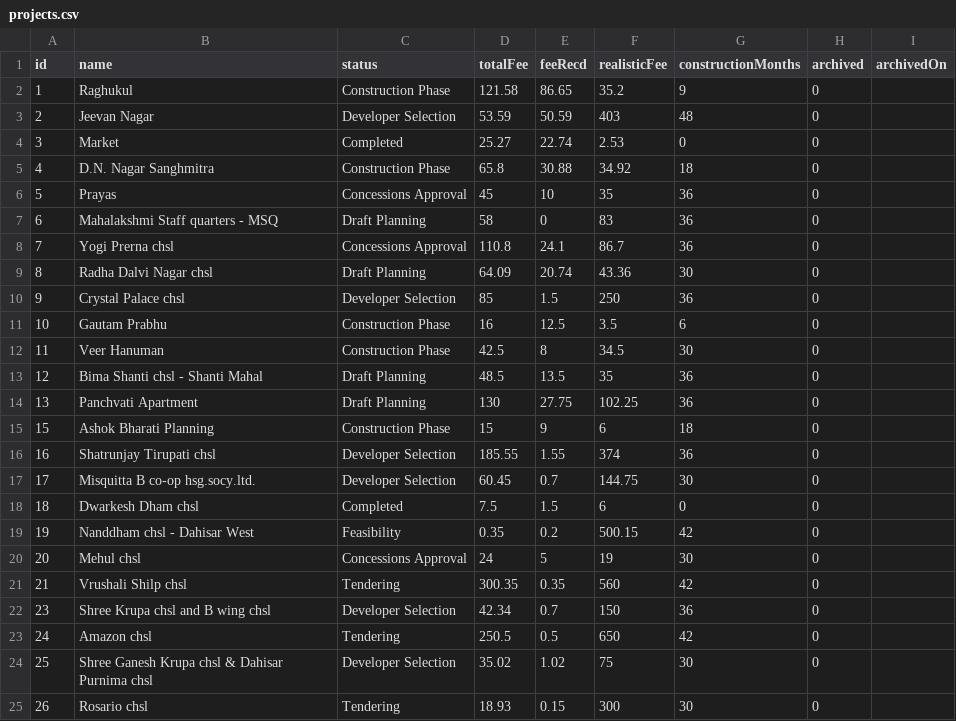
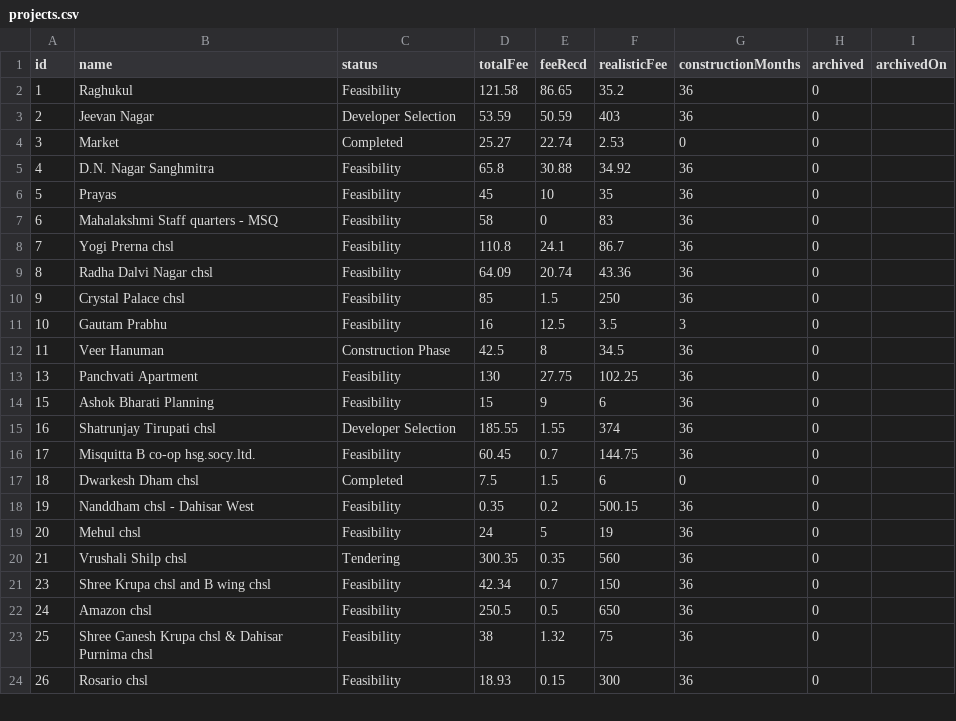
Before and after one commit to architectbharat-png/ABS-Project-Dashboard, a CSV file: projects.csv, drawn as a sheet; only a part is shown; the diff covers the shown part only.

Commit message:
Auto-sync from ABS Project Priority Dashboard

```diff
--- a/projects.csv
+++ b/projects.csv
@@ -1,25 +1,24 @@
 id,name,status,totalFee,feeRecd,realisticFee,constructionMonths,archived,archivedOn
-1,"Raghukul","Construction Phase",121.58,86.65,35.2,9,0,
-2,"Jeevan Nagar","Developer Selection",53.59,50.59,403,48,0,
+1,"Raghukul","Feasibility",121.58,86.65,35.2,36,0,
+2,"Jeevan Nagar","Developer Selection",53.59,50.59,403,36,0,
 3,"Market","Completed",25.27,22.74,2.53,0,0,
-4,"D.N. Nagar Sanghmitra","Construction Phase",65.8,30.88,34.92,18,0,
-5,"Prayas","Concessions Approval",45,10,35,36,0,
-6,"Mahalakshmi Staff quarters - MSQ","Draft Planning",58,0,83,36,0,
-7,"Yogi Prerna chsl","Concessions Approval",110.8,24.1,86.7,36,0,
-8,"Radha Dalvi Nagar chsl","Draft Planning",64.09,20.74,43.36,30,0,
-9,"Crystal Palace chsl","Developer Selection",85,1.5,250,36,0,
-10,"Gautam Prabhu","Construction Phase",16,12.5,3.5,6,0,
-11,"Veer Hanuman","Construction Phase",42.5,8,34.5,30,0,
-12,"Bima Shanti chsl - Shanti Mahal","Draft Planning",48.5,13.5,35,36,0,
-13,"Panchvati Apartment","Draft Planning",130,27.75,102.25,36,0,
-15,"Ashok Bharati Planning","Construction Phase",15,9,6,18,0,
+4,"D.N. Nagar Sanghmitra","Feasibility",65.8,30.88,34.92,36,0,
+5,"Prayas","Feasibility",45,10,35,36,0,
+6,"Mahalakshmi Staff quarters - MSQ","Feasibility",58,0,83,36,0,
+7,"Yogi Prerna chsl","Feasibility",110.8,24.1,86.7,36,0,
+8,"Radha Dalvi Nagar chsl","Feasibility",64.09,20.74,43.36,36,0,
+9,"Crystal Palace chsl","Feasibility",85,1.5,250,36,0,
+10,"Gautam Prabhu","Feasibility",16,12.5,3.5,3,0,
+11,"Veer Hanuman","Construction Phase",42.5,8,34.5,36,0,
+13,"Panchvati Apartment","Feasibility",130,27.75,102.25,36,0,
+15,"Ashok Bharati Planning","Feasibility",15,9,6,36,0,
 16,"Shatrunjay Tirupati chsl","Developer Selection",185.55,1.55,374,36,0,
-17,"Misquitta B co-op hsg.socy.ltd.","Developer Selection",60.45,0.7,144.75,30,0,
+17,"Misquitta B co-op hsg.socy.ltd.","Feasibility",60.45,0.7,144.75,36,0,
 18,"Dwarkesh Dham chsl","Completed",7.5,1.5,6,0,0,
-19,"Nanddham chsl - Dahisar West","Feasibility",0.35,0.2,500.15,42,0,
-20,"Mehul chsl","Concessions Approval",24,5,19,30,0,
-21,"Vrushali Shilp chsl","Tendering",300.35,0.35,560,42,0,
-23,"Shree Krupa chsl and B wing chsl","Developer Selection",42.34,0.7,150,36,0,
-24,"Amazon chsl","Tendering",250.5,0.5,650,42,0,
-25,"Shree Ganesh Krupa chsl & Dahisar Purnima chsl","Developer Selection",35.02,1.02,75,30,0,
-26,"Rosario chsl","Tendering",18.93,0.15,300,30,0,
+19,"Nanddham chsl - Dahisar West","Feasibility",0.35,0.2,500.15,36,0,
+20,"Mehul chsl","Feasibility",24,5,19,36,0,
+21,"Vrushali Shilp chsl","Tendering",300.35,0.35,560,36,0,
+23,"Shree Krupa chsl and B wing chsl","Feasibility",42.34,0.7,150,36,0,
+24,"Amazon chsl","Feasibility",250.5,0.5,650,36,0,
+25,"Shree Ganesh Krupa chsl & Dahisar Purnima chsl","Feasibility",38,1.32,75,36,0,
+26,"Rosario chsl","Feasibility",18.93,0.15,300,36,0,
```
Also changed, not shown: 2 added rows, 1 removed row and 11 edited cells elsewhere in this file.
